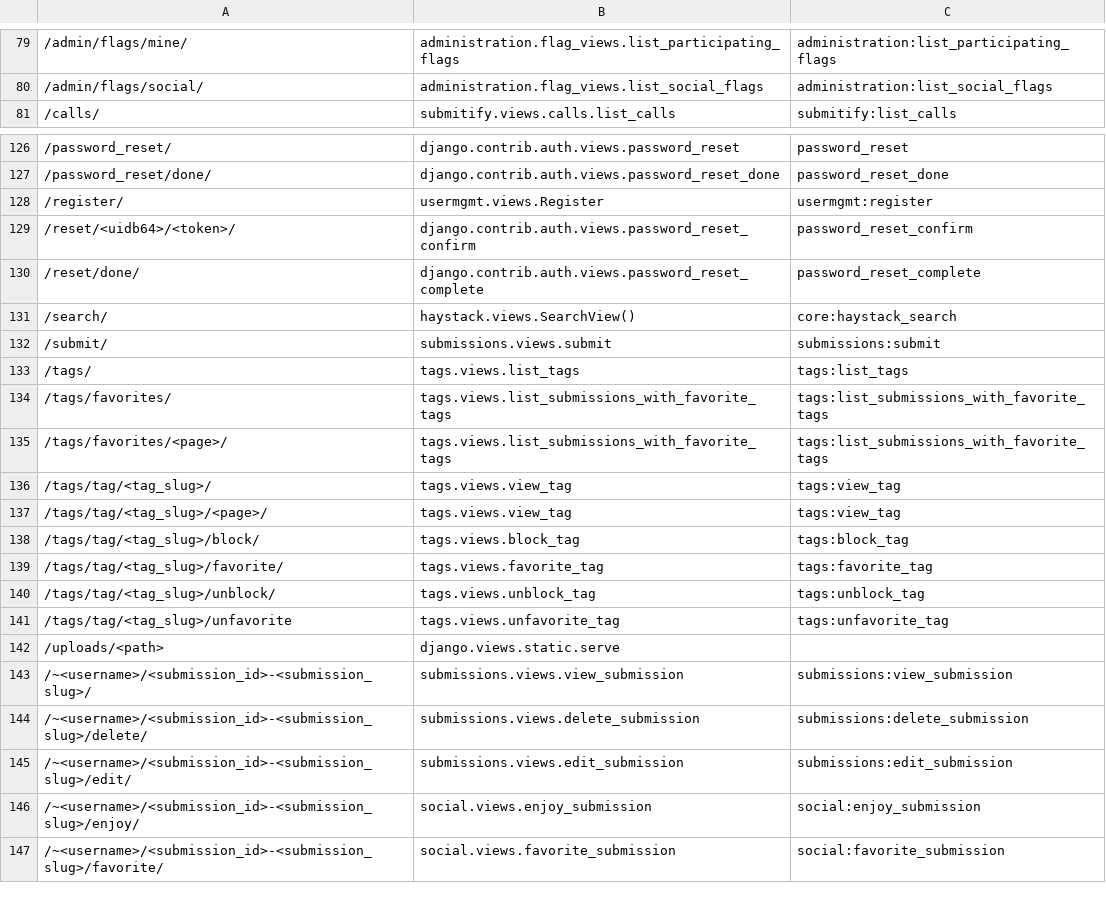
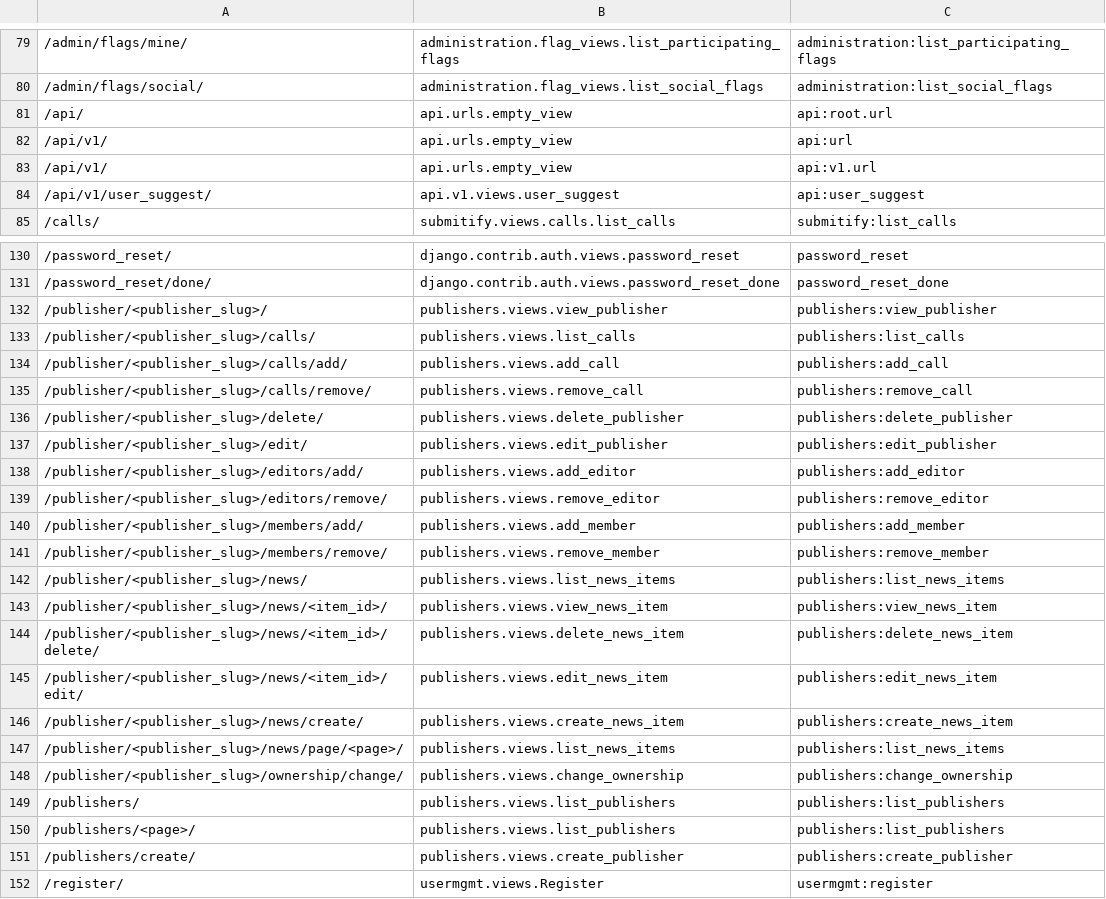
Before and after one commit to OpenFurry/honeycomb, a TSV file: urls.tsv, drawn as a sheet; only a part is shown, gaps mark what is left out; the shorter side is filled out with more unchanged rows; the diff names each change by its address in the sheet, - before the commit and + after, or states it on an @@ line.

```diff
--- a/urls.tsv
+++ b/urls.tsv
+row 81: /api/ | api.urls.empty_view | api:root.url
+row 82: /api/v1/ | api.urls.empty_view | api:url
+row 83: /api/v1/ | api.urls.empty_view | api:v1.url
+row 84: /api/v1/user_suggest/ | api.v1.views.user_suggest | api:user_suggest
+row 132: /publisher/<publisher_slug>/ | publishers.views.view_publisher | publishers:view_publisher
+row 133: /publisher/<publisher_slug>/calls/ | publishers.views.list_calls | publishers:list_calls
+row 134: /publisher/<publisher_slug>/calls/add/ | publishers.views.add_call | publishers:add_call
+row 135: /publisher/<publisher_slug>/calls/remove/ | publishers.views.remove_call | publishers:remove_call
+row 136: /publisher/<publisher_slug>/delete/ | publishers.views.delete_publisher | publishers:delete_publisher
+row 137: /publisher/<publisher_slug>/edit/ | publishers.views.edit_publisher | publishers:edit_publisher
+row 138: /publisher/<publisher_slug>/editors/add/ | publishers.views.add_editor | publishers:add_editor
+row 139: /publisher/<publisher_slug>/editors/remove/ | publishers.views.remove_editor | publishers:remove_editor
+row 140: /publisher/<publisher_slug>/members/add/ | publishers.views.add_member | publishers:add_member
+row 141: /publisher/<publisher_slug>/members/remove/ | publishers.views.remove_member | publishers:remove_member
+row 142: /publisher/<publisher_slug>/news/ | publishers.views.list_news_items | publishers:list_news_items
+row 143: /publisher/<publisher_slug>/news/<item_id>/ | publishers.views.view_news_item | publishers:view_news_item
+row 144: /publisher/<publisher_slug>/news/<item_id>/delete/ | publishers.views.delete_news_item | publishers:delete_news_item
+row 145: /publisher/<publisher_slug>/news/<item_id>/edit/ | publishers.views.edit_news_item | publishers:edit_news_item
+row 146: /publisher/<publisher_slug>/news/create/ | publishers.views.create_news_item | publishers:create_news_item
+row 147: /publisher/<publisher_slug>/news/page/<page>/ | publishers.views.list_news_items | publishers:list_news_items
+row 148: /publisher/<publisher_slug>/ownership/change/ | publishers.views.change_ownership | publishers:change_ownership
+row 149: /publishers/ | publishers.views.list_publishers | publishers:list_publishers
+row 150: /publishers/<page>/ | publishers.views.list_publishers | publishers:list_publishers
+row 151: /publishers/create/ | publishers.views.create_publisher | publishers:create_publisher
```
Also changed, not shown: sloc.tsv, 32 other files.
